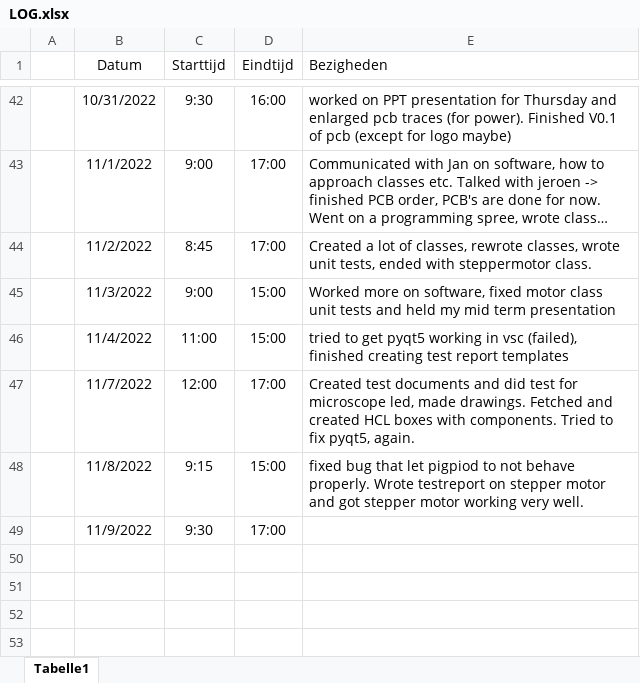
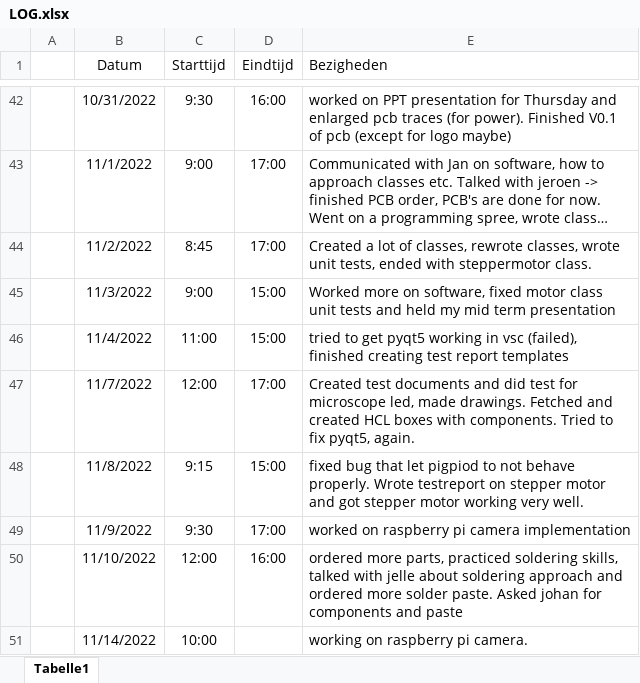
Before and after one commit to Casperdroid5/Water-Quality-Monitor, an Excel workbook: Documentation/LOG.xlsx, sheet Tabelle1, drawn as a sheet; only a part is shown, gaps mark what is left out; long unchanged cells end in …; values as stored, in another font and other column widths than the file's, no borders; the diff names each change by its address in the sheet, - before the commit and + after, or states it on an @@ line.

Commit message:
add esd, log, extra order

```diff
--- a/Documentation/LOG.xlsx (sheet Tabelle1)
+++ b/Documentation/LOG.xlsx (sheet Tabelle1)
-E49 (Bezigheden): (empty)
+E49 (Bezigheden): worked on raspberry pi camera implementation
+row 50:  | 11/10/2022 | 12:00 | 16:00 | ordered more parts, practiced soldering skills, talked with jelle about soldering approach and ordered more solder paste. Asked johan for components and paste
+row 51:  | 11/14/2022 | 10:00 |  | working on raspberry pi camera.
```
Also changed, not shown: 6 other files.
